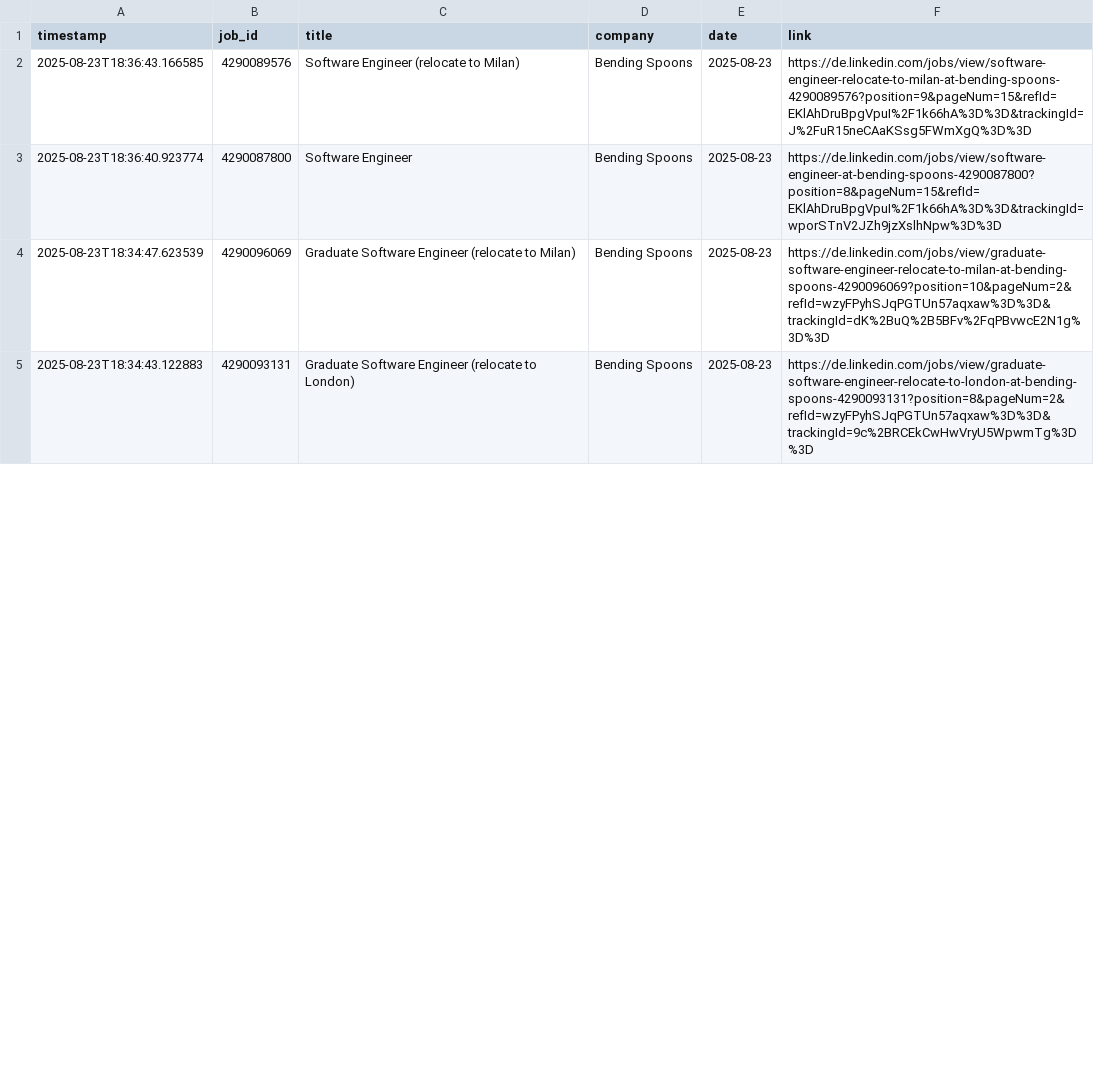
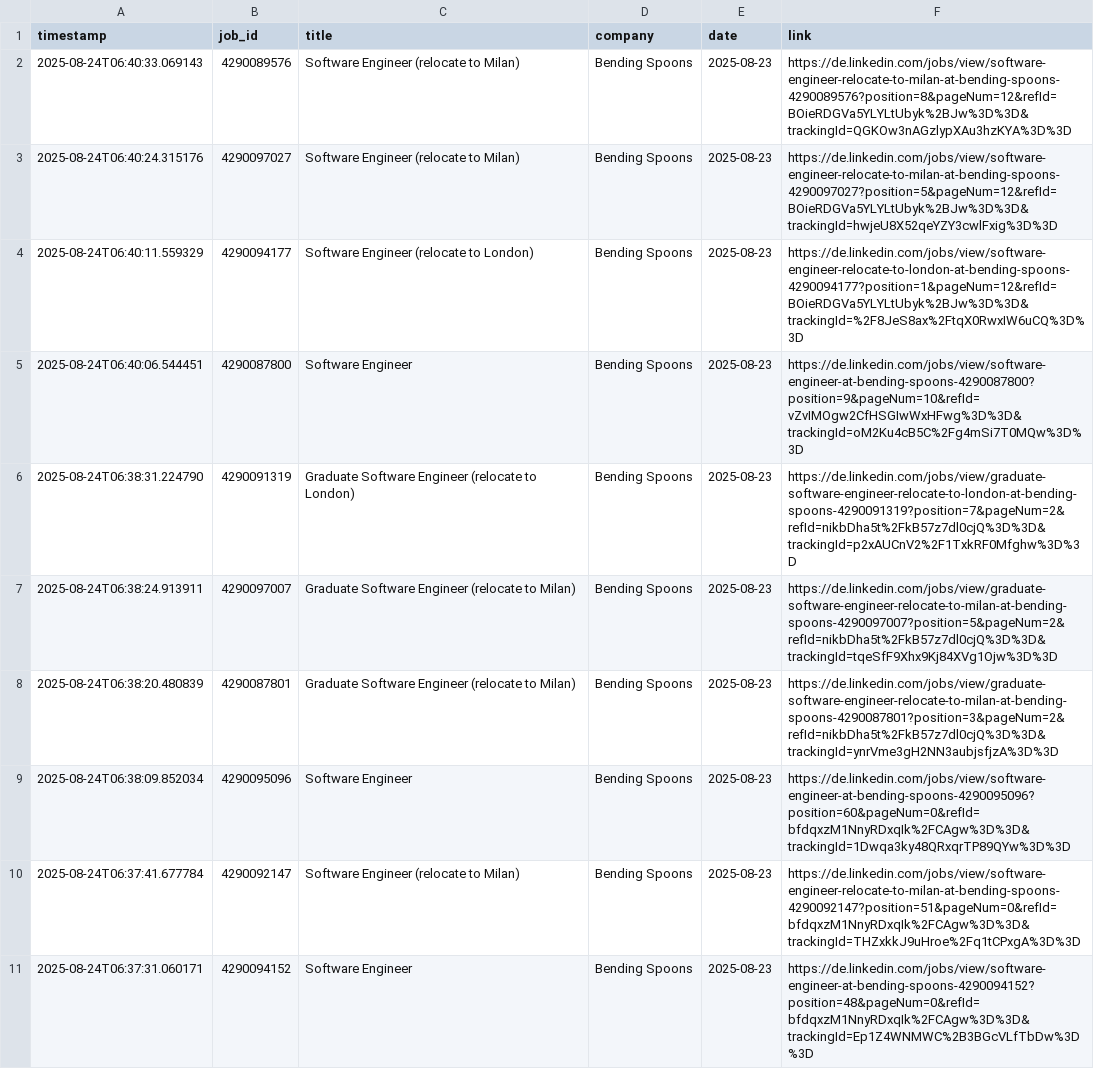
Before and after one commit to mugundanaswin/Data_Engineering, a TSV file: webscrapping_projects/scheduled/outputs/jobs_log.tsv, drawn as a sheet; only a part is shown; the shorter side is filled out with more unchanged rows; the diff covers the shown part only.

```diff
--- a/webscrapping_projects/scheduled/outputs/jobs_log.tsv
+++ b/webscrapping_projects/scheduled/outputs/jobs_log.tsv
@@ -1,3 +1,11 @@
 timestamp	job_id	title	company	date	link
-2025-08-23T18:36:43.166585	4290089576	Software Engineer (relocate to Milan)	Bending Spoons	2025-08-23	https://de.linkedin.com/jobs/view/software-engineer-relocate-to-milan-at-bending-spoons-4290089576?position=9&pageNum=15&refId=EKlAhDruBpgVpuI%2F1k66hA%3D%3D&trackingId=J%2FuR15neCAaKSsg5FWmXgQ%3D%3D
-2025-08-23T18:36:40.923774	4290087800	Software Engineer	Bending Spoons	2025-08-23	https://de.linkedin.com/jobs/view/software-engineer-at-bending-spoons-4290087800?position=8&pageNum=15&refId=EKlAhDruBpgVpuI%2F1k66hA%3D%3D&trackingId=wporSTnV2JZh9jzXslhNpw%3D%3D
+2025-08-24T06:40:33.069143	4290089576	Software Engineer (relocate to Milan)	Bending Spoons	2025-08-23	https://de.linkedin.com/jobs/view/software-engineer-relocate-to-milan-at-bending-spoons-4290089576?position=8&pageNum=12&refId=BOieRDGVa5YLYLtUbyk%2BJw%3D%3D&trackingId=QGKOw3nAGzlypXAu3hzKYA%3D%3D
+2025-08-24T06:40:24.315176	4290097027	Software Engineer (relocate to Milan)	Bending Spoons	2025-08-23	https://de.linkedin.com/jobs/view/software-engineer-relocate-to-milan-at-bending-spoons-4290097027?position=5&pageNum=12&refId=BOieRDGVa5YLYLtUbyk%2BJw%3D%3D&trackingId=hwjeU8X52qeYZY3cwlFxig%3D%3D
+2025-08-24T06:40:11.559329	4290094177	Software Engineer (relocate to London)	Bending Spoons	2025-08-23	https://de.linkedin.com/jobs/view/software-engineer-relocate-to-london-at-bending-spoons-4290094177?position=1&pageNum=12&refId=BOieRDGVa5YLYLtUbyk%2BJw%3D%3D&trackingId=%2F8JeS8ax%2FtqX0RwxIW6uCQ%3D%3D
+2025-08-24T06:40:06.544451	4290087800	Software Engineer	Bending Spoons	2025-08-23	https://de.linkedin.com/jobs/view/software-engineer-at-bending-spoons-4290087800?position=9&pageNum=10&refId=vZvIMOgw2CfHSGIwWxHFwg%3D%3D&trackingId=oM2Ku4cB5C%2Fg4mSi7T0MQw%3D%3D
+2025-08-24T06:38:31.224790	4290091319	Graduate Software Engineer (relocate to London)	Bending Spoons	2025-08-23	https://de.linkedin.com/jobs/view/graduate-software-engineer-relocate-to-london-at-bending-spoons-4290091319?position=7&pageNum=2&refId=nikbDha5t%2FkB57z7dl0cjQ%3D%3D&trackingId=p2xAUCnV2%2F1TxkRF0Mfghw%3D%3D
+2025-08-24T06:38:24.913911	4290097007	Graduate Software Engineer (relocate to Milan)	Bending Spoons	2025-08-23	https://de.linkedin.com/jobs/view/graduate-software-engineer-relocate-to-milan-at-bending-spoons-4290097007?position=5&pageNum=2&refId=nikbDha5t%2FkB57z7dl0cjQ%3D%3D&trackingId=tqeSfF9Xhx9Kj84XVg1Ojw%3D%3D
+2025-08-24T06:38:20.480839	4290087801	Graduate Software Engineer (relocate to Milan)	Bending Spoons	2025-08-23	https://de.linkedin.com/jobs/view/graduate-software-engineer-relocate-to-milan-at-bending-spoons-4290087801?position=3&pageNum=2&refId=nikbDha5t%2FkB57z7dl0cjQ%3D%3D&trackingId=ynrVme3gH2NN3aubjsfjzA%3D%3D
+2025-08-24T06:38:09.852034	4290095096	Software Engineer	Bending Spoons	2025-08-23	https://de.linkedin.com/jobs/view/software-engineer-at-bending-spoons-4290095096?position=60&pageNum=0&refId=bfdqxzM1NnyRDxqIk%2FCAgw%3D%3D&trackingId=1Dwqa3ky48QRxqrTP89QYw%3D%3D
+2025-08-24T06:37:41.677784	4290092147	Software Engineer (relocate to Milan)	Bending Spoons	2025-08-23	https://de.linkedin.com/jobs/view/software-engineer-relocate-to-milan-at-bending-spoons-4290092147?position=51&pageNum=0&refId=bfdqxzM1NnyRDxqIk%2FCAgw%3D%3D&trackingId=THZxkkJ9uHroe%2Fq1tCPxgA%3D%3D
+2025-08-24T06:37:31.060171	4290094152	Software Engineer	Bending Spoons	2025-08-23	https://de.linkedin.com/jobs/view/software-engineer-at-bending-spoons-4290094152?position=48&pageNum=0&refId=bfdqxzM1NnyRDxqIk%2FCAgw%3D%3D&trackingId=Ep1Z4WNMWC%2B3BGcVLfTbDw%3D%3D
```
Also changed, not shown: 9 added rows and 13 removed rows elsewhere in this file.
